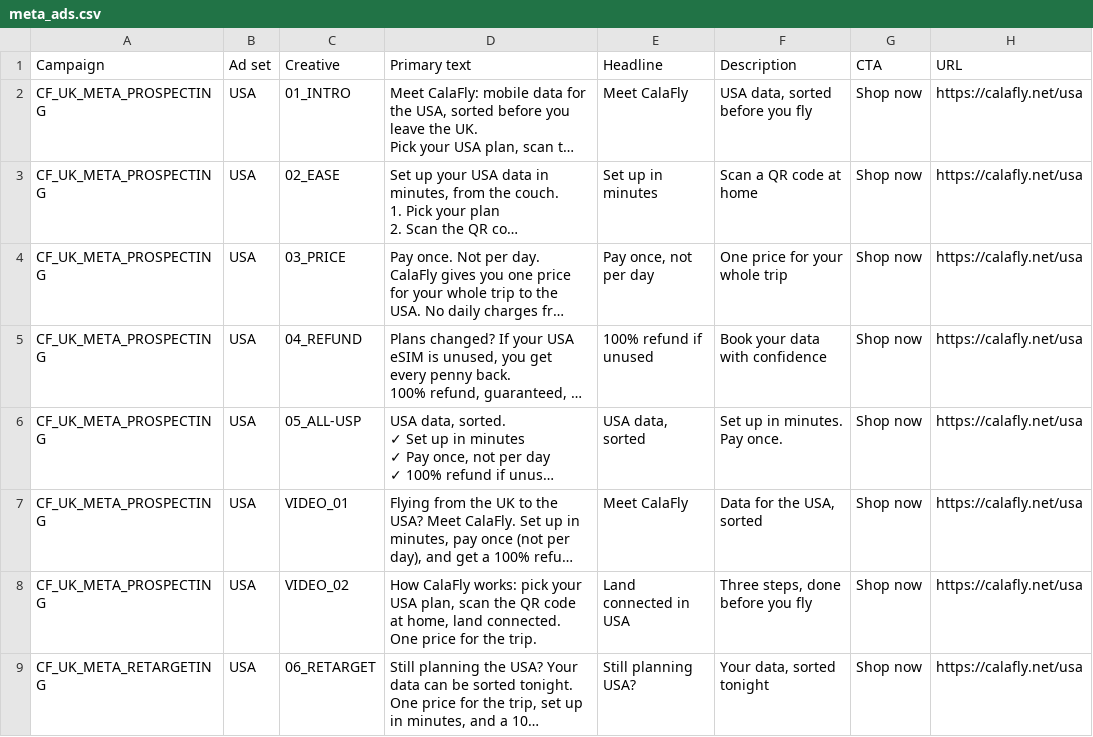
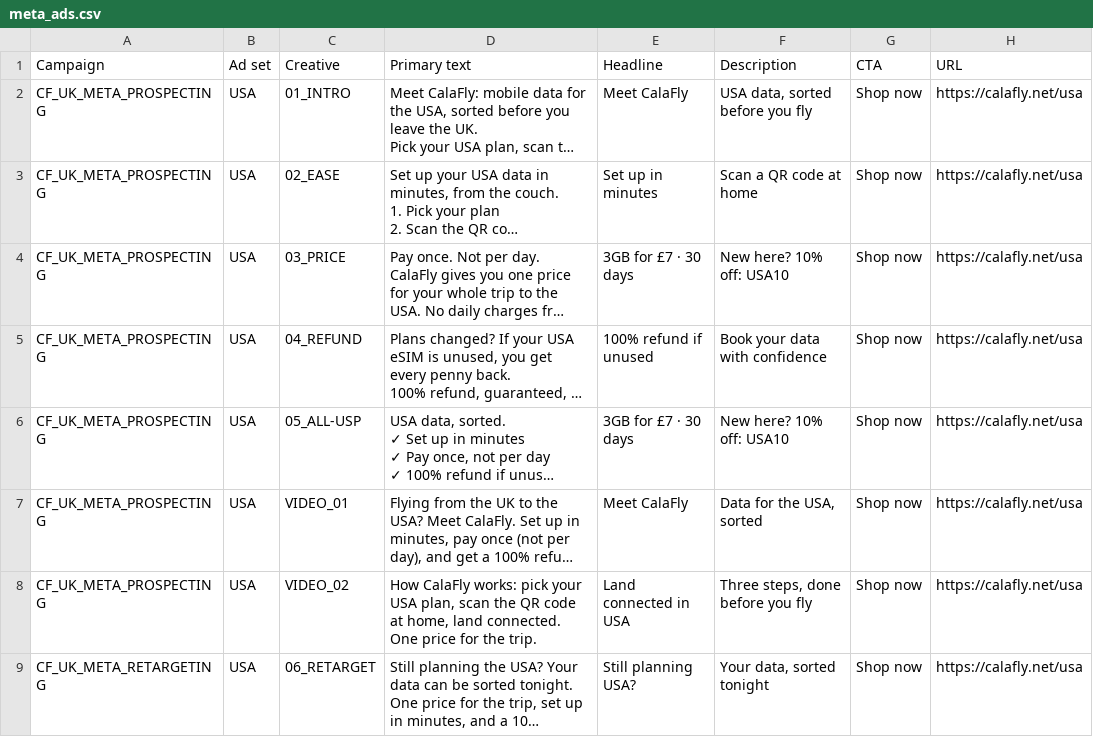
Before and after one commit to vstrategy101-sudo/TNT, a CSV file: clients/calafly/uk-launch-oct26/copy/meta_ads.csv, drawn as a sheet; only a part is shown; long unchanged cells end in …; the diff names each change by its address in the sheet, - before the commit and + after, or states it on an @@ line.

```diff
--- a/clients/calafly/uk-launch-oct26/copy/meta_ads.csv
+++ b/clients/calafly/uk-launch-oct26/copy/meta_ads.csv
-E4 (Headline): Pay once, not per day
+E4 (Headline): 3GB for £7 · 30 days
-F4 (Description): One price for your whole trip
+F4 (Description): New here? 10% off: USA10
-E6 (Headline): USA data, sorted
+E6 (Headline): 3GB for £7 · 30 days
-F6 (Description): Set up in minutes. Pay once.
+F6 (Description): New here? 10% off: USA10
```
Also changed, not shown: 8 other files.
